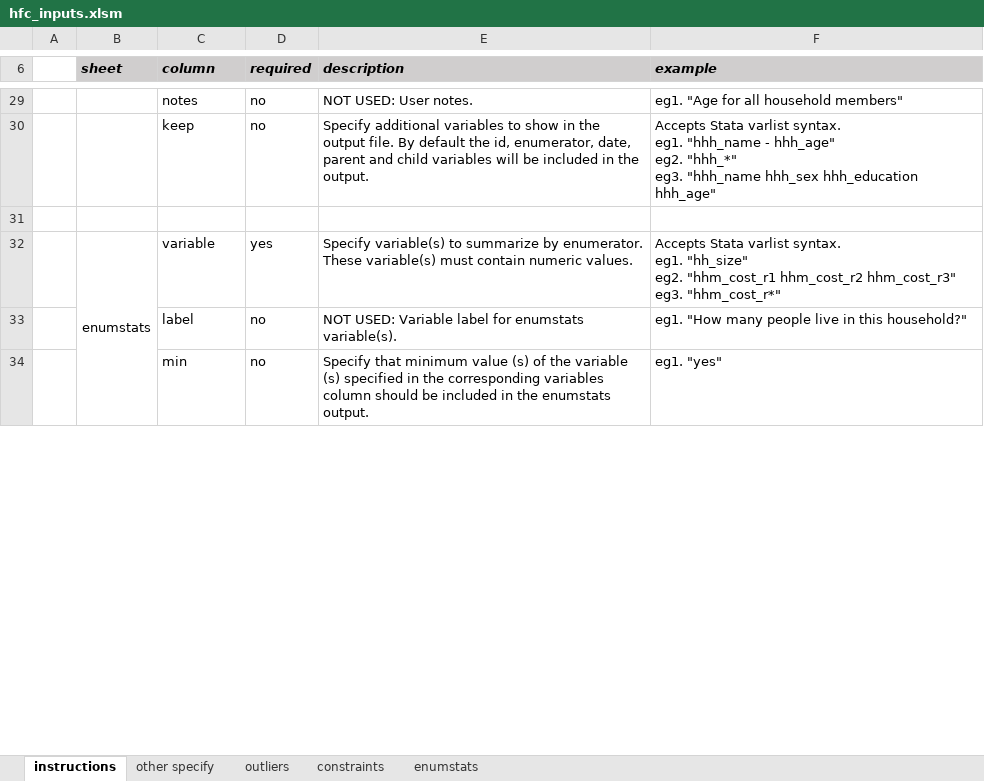
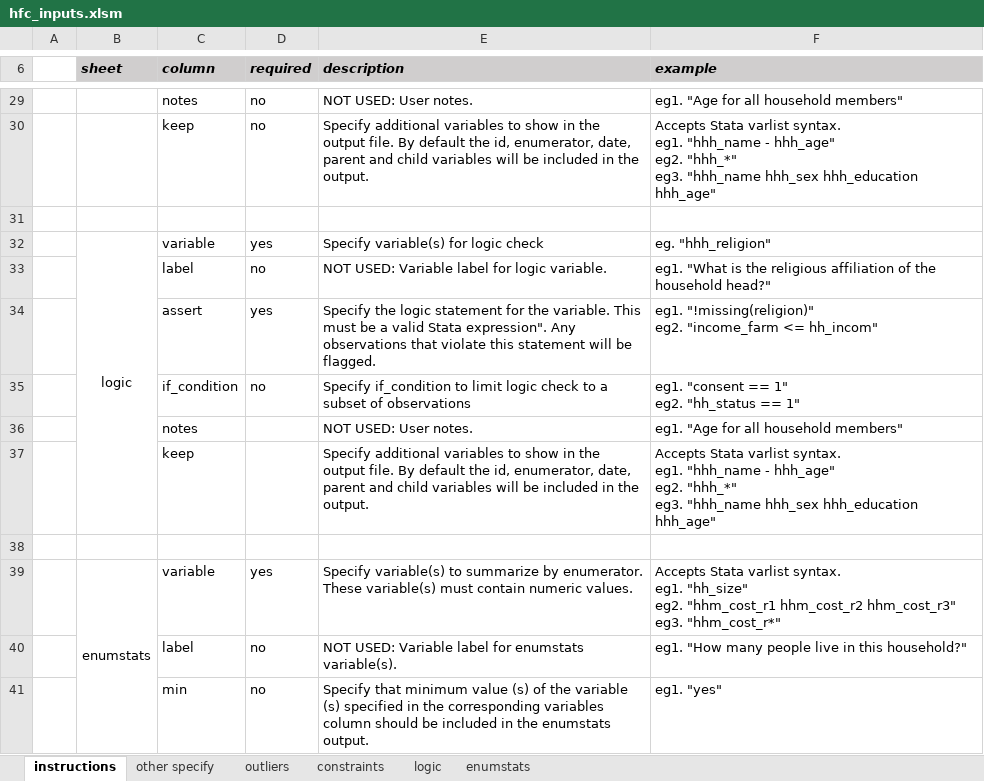
Before and after one commit to PovertyAction/high-frequency-checks, an Excel workbook: excel/templates/hfc_inputs.xlsm, sheet instructions, drawn as a sheet; only a part is shown, gaps mark what is left out; values as stored, in another font and other column widths than the file's, no borders; charts and pictures not drawn; ↵ is a line break in a cell; the diff names each change by its address in the sheet, - before the commit and + after, or states it on an @@ line.

Commit message:
updates for ipachecklogic

```diff
--- a/excel/templates/hfc_inputs.xlsm (sheet instructions)
+++ b/excel/templates/hfc_inputs.xlsm (sheet instructions)
+sheet tab: logic
+row 32:  | logic | variable | yes | Specify variable(s) for logic check | eg. "hhh_religion"
+row 33:  |  | label | no | NOT USED: Variable label for logic variable. | eg1. "What is the religious affiliation of the household head?"
+row 34:  |  | assert | yes | Specify the logic statement for the variable. This must be a valid Stata expression". Any observations that violate this statement will be flagged. | eg1. "!missing(religion)" ↵ eg2. "income_farm <= hh_incom"
+row 35:  |  | if_condition | no | Specify if_condition to limit logic check to a subset of observations | eg1. "consent == 1" ↵ eg2. "hh_status == 1"
+row 36:  |  | notes |  | NOT USED: User notes. | eg1. "Age for all household members"
+row 37:  |  | keep |  | Specify additional variables to show in the output file. By default the id, enumerator, date, parent and child variables will be included in the output. | Accepts Stata varlist syntax. ↵ eg1. "hhh_name - hhh_age" ↵ eg2. "hhh_*" ↵ eg3. "hhh_name hhh_sex hhh_education hhh_age"
+row 38: (empty)
```
Also changed, not shown: charts or pictures.
